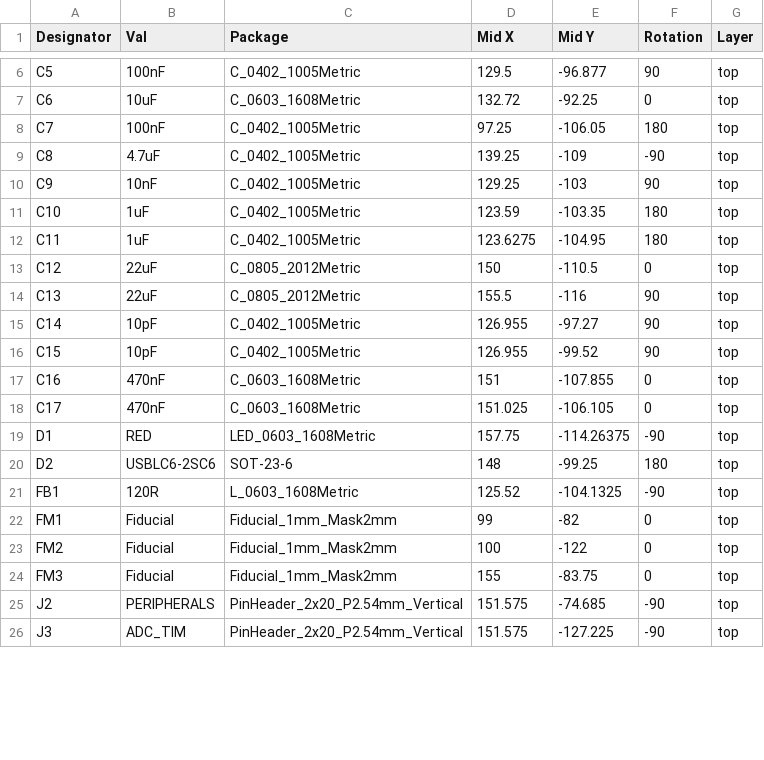
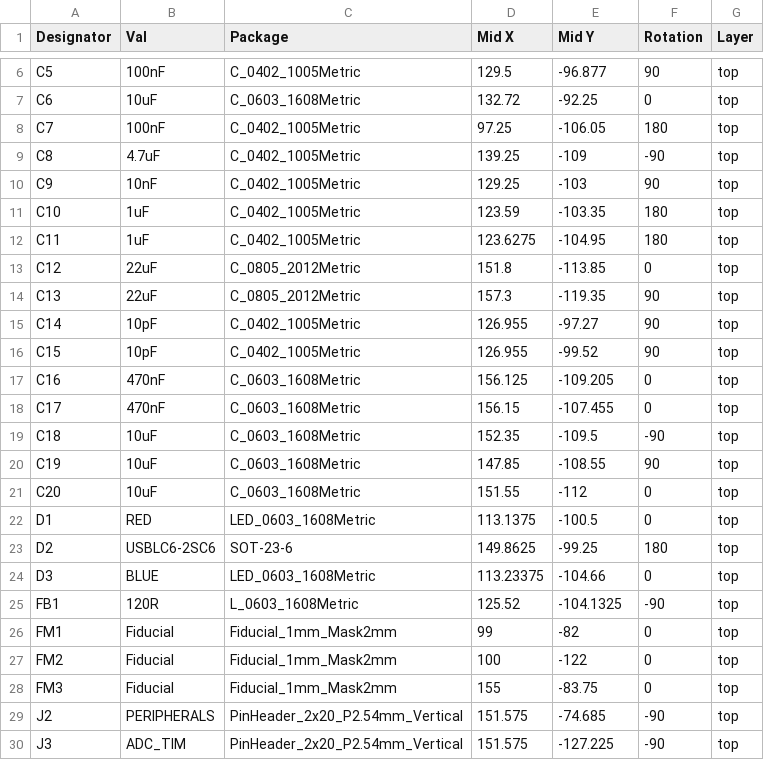
Before and after one commit to awesomeyooner/Tiny-Thinker, a CSV file: pcb/manufacturing/Tiny_Thinker-all-pos.csv, drawn as a sheet; only a part is shown, gaps mark what is left out; the diff covers the shown part only.

```diff
--- a/pcb/manufacturing/Tiny_Thinker-all-pos.csv
+++ b/pcb/manufacturing/Tiny_Thinker-all-pos.csv
@@ -12,10 +12,14 @@ C10,1uF,C_0402_1005Metric,123.59,-103.35,180,top
 C11,1uF,C_0402_1005Metric,123.6275,-104.95,180,top
-C12,22uF,C_0805_2012Metric,150,-110.5,0,top
-C13,22uF,C_0805_2012Metric,155.5,-116,90,top
+C12,22uF,C_0805_2012Metric,151.8,-113.85,0,top
+C13,22uF,C_0805_2012Metric,157.3,-119.35,90,top
 C14,10pF,C_0402_1005Metric,126.955,-97.27,90,top
 C15,10pF,C_0402_1005Metric,126.955,-99.52,90,top
-C16,470nF,C_0603_1608Metric,151,-107.855,0,top
-C17,470nF,C_0603_1608Metric,151.025,-106.105,0,top
-D1,RED,LED_0603_1608Metric,157.75,-114.26375,-90,top
-D2,USBLC6-2SC6,SOT-23-6,148,-99.25,180,top
+C16,470nF,C_0603_1608Metric,156.125,-109.205,0,top
+C17,470nF,C_0603_1608Metric,156.15,-107.455,0,top
+C18,10uF,C_0603_1608Metric,152.35,-109.5,-90,top
+C19,10uF,C_0603_1608Metric,147.85,-108.55,90,top
+C20,10uF,C_0603_1608Metric,151.55,-112,0,top
+D1,RED,LED_0603_1608Metric,113.1375,-100.5,0,top
+D2,USBLC6-2SC6,SOT-23-6,149.8625,-99.25,180,top
+D3,BLUE,LED_0603_1608Metric,113.23375,-104.66,0,top
 FB1,120R,L_0603_1608Metric,125.52,-104.1325,-90,top
```
Also changed, not shown: 4 added rows and 16 edited cells elsewhere in this file, pcb/Tiny_Thinker.csv, 23 other files.
